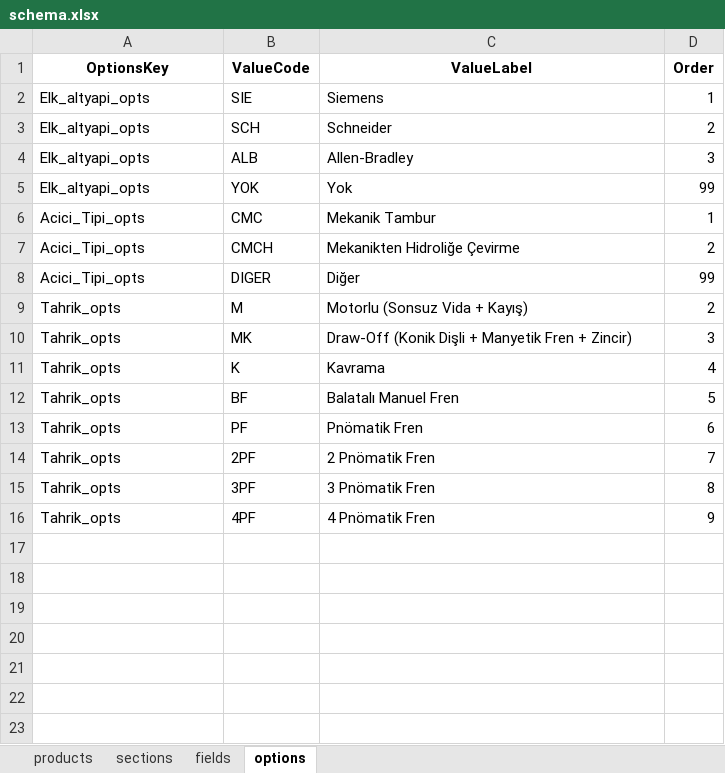
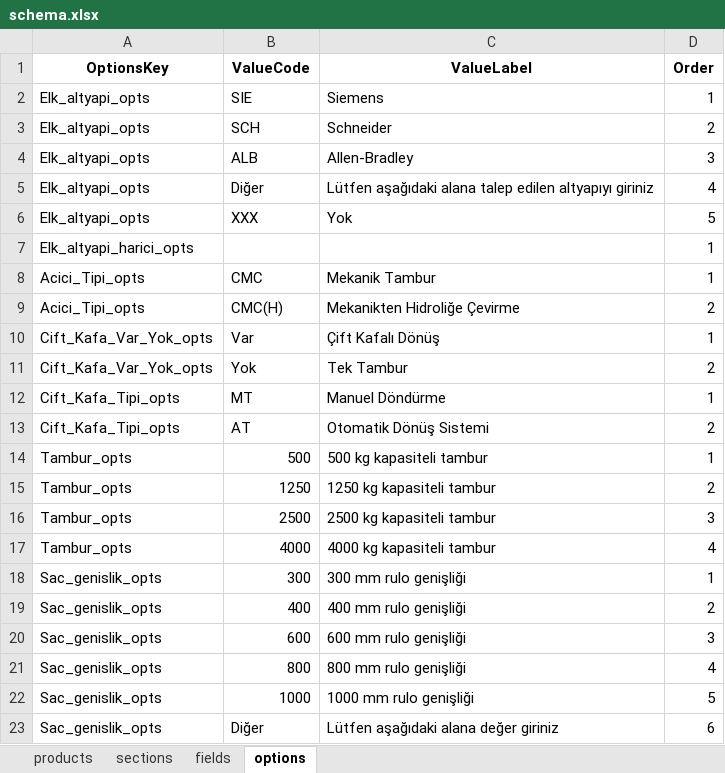
Before and after one commit to hsnylmz1837/uzun_kod_olustur_v9, an Excel workbook: data/schema.xlsx, sheet options, drawn as a sheet; only a part is shown; the shorter side is filled out with more unchanged rows; values as stored, in another font and other column widths than the file's, no borders; removed rows and columns are numbered as before the commit, all else as after; the diff covers the shown part only; the diff names each change by its address in the sheet, - before the commit and + after, or states it on an @@ line.

```diff
--- a/data/schema.xlsx (sheet options)
+++ b/data/schema.xlsx (sheet options)
+row 5: Elk_altyapi_opts | Diğer | Lütfen aşağıdaki alana talep edilen altyapıyı giriniz | 4
-B6 (ValueCode): YOK
+B6 (ValueCode): XXX
-D6 (Order): 99
+D6 (Order): 5
+row 7: Elk_altyapi_harici_opts |  |  | 1
-B9 (ValueCode): CMCH
+B9 (ValueCode): CMC(H)
-row 8: Acici_Tipi_opts | DIGER | Diğer | 99
+row 10: Cift_Kafa_Var_Yok_opts | Var | Çift Kafalı Dönüş | 1
+row 11: Cift_Kafa_Var_Yok_opts | Yok | Tek Tambur | 2
+row 12: Cift_Kafa_Tipi_opts | MT | Manuel Döndürme | 1
+row 13: Cift_Kafa_Tipi_opts | AT | Otomatik Dönüş Sistemi | 2
+row 14: Tambur_opts | 500 | 500 kg kapasiteli tambur | 1
+row 15: Tambur_opts | 1250 | 1250 kg kapasiteli tambur | 2
+row 16: Tambur_opts | 2500 | 2500 kg kapasiteli tambur | 3
+row 17: Tambur_opts | 4000 | 4000 kg kapasiteli tambur | 4
+row 18: Sac_genislik_opts | 300 | 300 mm rulo genişliği | 1
+row 19: Sac_genislik_opts | 400 | 400 mm rulo genişliği | 2
+row 20: Sac_genislik_opts | 600 | 600 mm rulo genişliği | 3
+row 21: Sac_genislik_opts | 800 | 800 mm rulo genişliği | 4
+row 22: Sac_genislik_opts | 1000 | 1000 mm rulo genişliği | 5
+row 23: Sac_genislik_opts | Diğer | Lütfen aşağıdaki alana değer giriniz | 6
```
Also changed, not shown: 48 added rows elsewhere in this sheet, sheet sections, sheet fields, sheet products.
